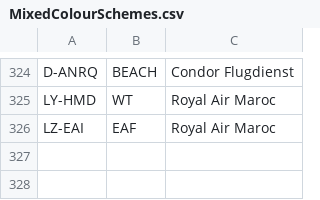
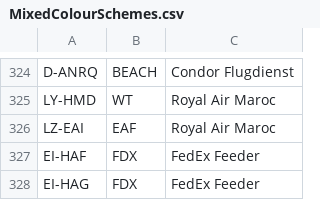
Before and after one commit to rikgale/ICAOList, a CSV file: MixedColourSchemes.csv, drawn as a sheet; only a part is shown, gaps mark what is left out; the diff names each change by its address in the sheet, - before the commit and + after, or states it on an @@ line.

Commit message:
Update MixedColourSchemes.csv

```diff
--- a/MixedColourSchemes.csv
+++ b/MixedColourSchemes.csv
+row 327: EI-HAF | FDX | FedEx Feeder
+row 328: EI-HAG | FDX | FedEx Feeder
```
